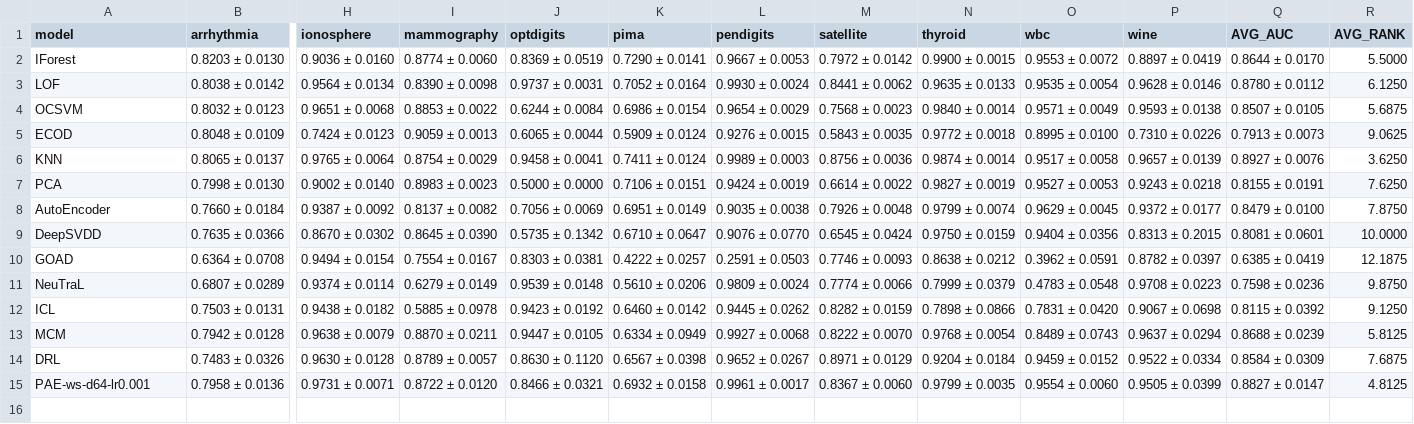
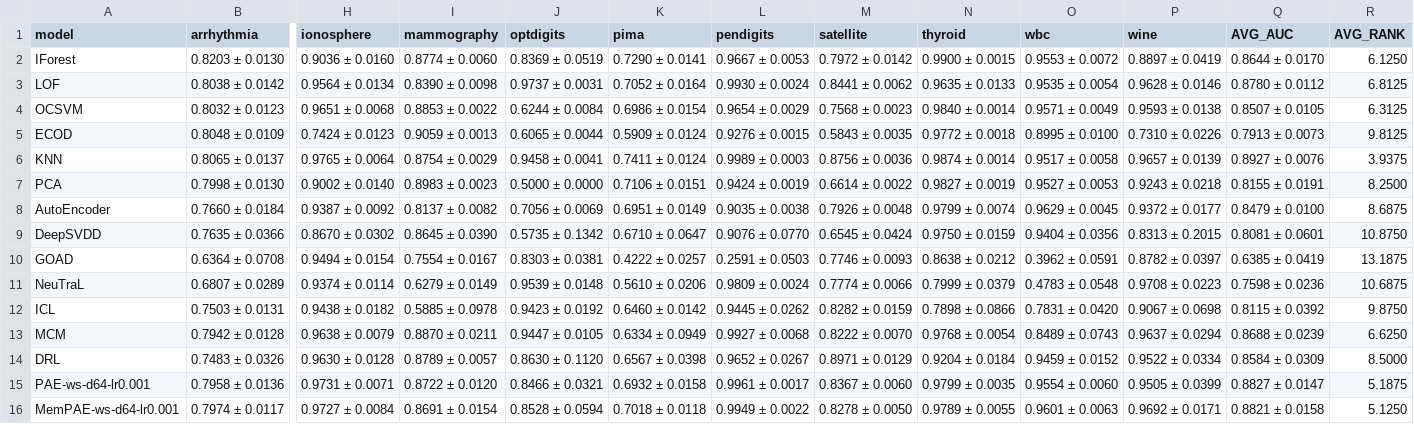
Before and after one commit to Cheol-Will/perceiver-ad, a CSV file: metrics/ratio_1.0_AUCROC.csv, drawn as a sheet; only a part is shown, gaps mark what is left out; rows hold the shown columns only; the diff names each change by its address in the sheet, - before the commit and + after, or states it on an @@ line.

```diff
--- a/metrics/ratio_1.0_AUCROC.csv
+++ b/metrics/ratio_1.0_AUCROC.csv
-R2 (AVG_RANK): 5.5000
+R2 (AVG_RANK): 6.1250
-R3 (AVG_RANK): 6.1250
+R3 (AVG_RANK): 6.8125
-R4 (AVG_RANK): 5.6875
+R4 (AVG_RANK): 6.3125
-R5 (AVG_RANK): 9.0625
+R5 (AVG_RANK): 9.8125
-R6 (AVG_RANK): 3.6250
+R6 (AVG_RANK): 3.9375
-R7 (AVG_RANK): 7.6250
+R7 (AVG_RANK): 8.2500
-R8 (AVG_RANK): 7.8750
+R8 (AVG_RANK): 8.6875
-R9 (AVG_RANK): 10.0000
+R9 (AVG_RANK): 10.8750
-R10 (AVG_RANK): 12.1875
+R10 (AVG_RANK): 13.1875
-R11 (AVG_RANK): 9.8750
+R11 (AVG_RANK): 10.6875
-R12 (AVG_RANK): 9.1250
+R12 (AVG_RANK): 9.8750
-R13 (AVG_RANK): 5.8125
+R13 (AVG_RANK): 6.6250
-R14 (AVG_RANK): 7.6875
+R14 (AVG_RANK): 8.5000
-R15 (AVG_RANK): 4.8125
+R15 (AVG_RANK): 5.1875
+row 16: MemPAE-ws-d64-lr0.001 | 0.7974 ± 0.0117 | 0.9727 ± 0.0084 | 0.8691 ± 0.0154 | 0.8528 ± 0.0594 | 0.7018 ± 0.0118 | 0.9949 ± 0.0022 | 0.8278 ± 0.0050 | 0.9789 ± 0.0055 | 0.9601 ± 0.0063 | 0.9692 ± 0.0171 | 0.8821 ± 0.0158 | 5.1250
```
Also changed, not shown: metrics/ratio_1.0_AUCPR.csv, metrics/ratio_1.0_AUCPR_T.csv, 1 other file.
